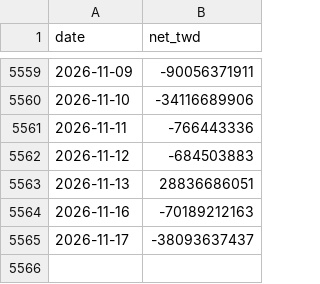
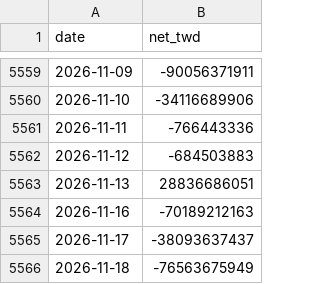
Before and after one commit to volkone/global-risk-radar, a CSV file: storage/foreign_cash_history.csv, drawn as a sheet; only a part is shown, gaps mark what is left out; the diff names each change by its address in the sheet, - before the commit and + after, or states it on an @@ line.

```diff
--- a/storage/foreign_cash_history.csv
+++ b/storage/foreign_cash_history.csv
+row 5566: 2026-11-18 | -76563675949
```
Also changed, not shown: 16 other files.
